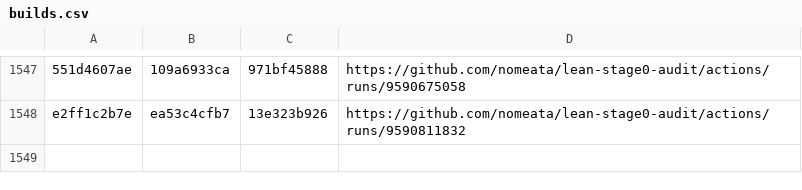
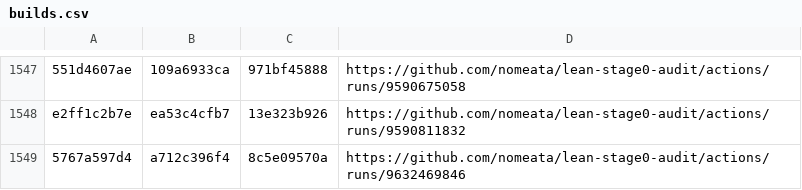
Before and after one commit to nomeata/lean-stage0-audit, a CSV file: builds.csv, drawn as a sheet; only a part is shown, gaps mark what is left out; the diff names each change by its address in the sheet, - before the commit and + after, or states it on an @@ line.

Commit message:
Github run of ./build.sh 5767a597d4 a712c396f4

```diff
--- a/builds.csv
+++ b/builds.csv
+row 1549: 5767a597d4 | a712c396f4 | 8c5e09570a | https://github.com/nomeata/lean-stage0-audit/actions/runs/9632469846
```
Also changed, not shown: repo-digest.csv, 1 other file.
